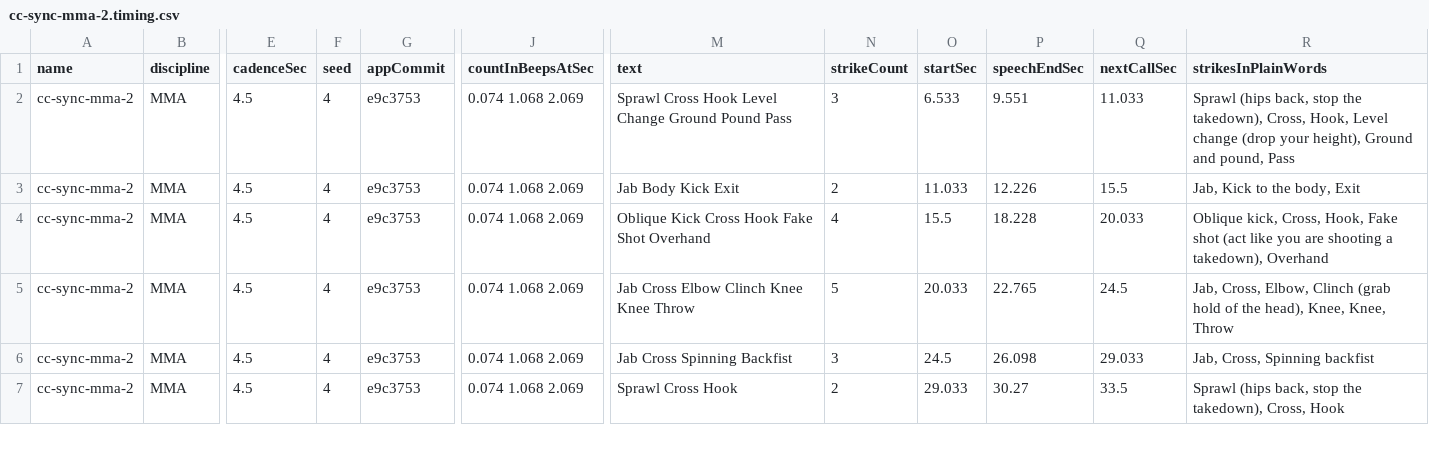
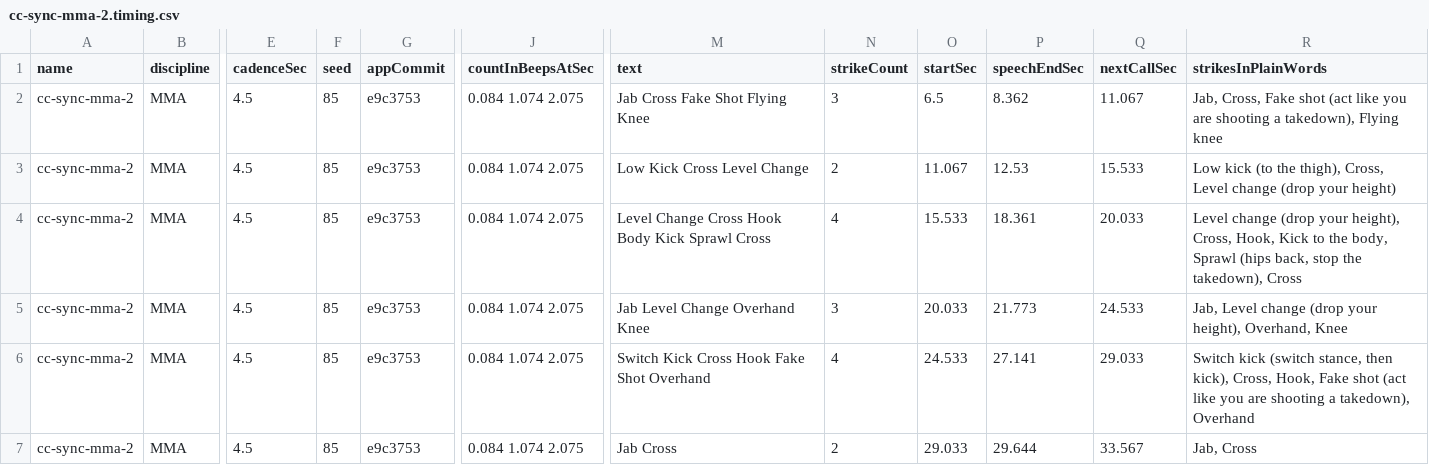
Before and after one commit to Trainingmodeco/trainingmodecode, a CSV file: TM Social Console/brain/combo-sync/cc-sync-mma-2.timing.csv, drawn as a sheet; only a part is shown, gaps mark what is left out; the diff covers the shown part only; the diff names each change by its address in the sheet, - before the commit and + after, or states it on an @@ line.

```diff
--- a/TM Social Console/brain/combo-sync/cc-sync-mma-2.timing.csv
+++ b/TM Social Console/brain/combo-sync/cc-sync-mma-2.timing.csv
-F2:F7 (seed): 4
+F2:F7 (seed): 85
-J2:J7 (countInBeepsAtSec): 0.074 1.068 2.069
+J2:J7 (countInBeepsAtSec): 0.084 1.074 2.075
-M2 (text): Sprawl Cross Hook Level Change Ground Pound Pass
+M2 (text): Jab Cross Fake Shot Flying Knee
-O2 (startSec): 6.533
+O2 (startSec): 6.5
-P2 (speechEndSec): 9.551
+P2 (speechEndSec): 8.362
-Q2 (nextCallSec): 11.033
+Q2 (nextCallSec): 11.067
-R2 (strikesInPlainWords): Sprawl (hips back, stop the takedown), Cross, Hook, Level change (drop your height), Ground and pound, Pass
+R2 (strikesInPlainWords): Jab, Cross, Fake shot (act like you are shooting a takedown), Flying knee
-M3 (text): Jab Body Kick Exit
+M3 (text): Low Kick Cross Level Change
-O3 (startSec): 11.033
+O3 (startSec): 11.067
-P3 (speechEndSec): 12.226
+P3 (speechEndSec): 12.53
-Q3 (nextCallSec): 15.5
+Q3 (nextCallSec): 15.533
-R3 (strikesInPlainWords): Jab, Kick to the body, Exit
+R3 (strikesInPlainWords): Low kick (to the thigh), Cross, Level change (drop your height)
-M4 (text): Oblique Kick Cross Hook Fake Shot Overhand
+M4 (text): Level Change Cross Hook Body Kick Sprawl Cross
-O4 (startSec): 15.5
+O4 (startSec): 15.533
-P4 (speechEndSec): 18.228
+P4 (speechEndSec): 18.361
-R4 (strikesInPlainWords): Oblique kick, Cross, Hook, Fake shot (act like you are shooting a takedown), Overhand
+R4 (strikesInPlainWords): Level change (drop your height), Cross, Hook, Kick to the body, Sprawl (hips back, stop the takedown), Cross
-M5 (text): Jab Cross Elbow Clinch Knee Knee Throw
+M5 (text): Jab Level Change Overhand Knee
-N5 (strikeCount): 5
+N5 (strikeCount): 3
-P5 (speechEndSec): 22.765
+P5 (speechEndSec): 21.773
-Q5 (nextCallSec): 24.5
+Q5 (nextCallSec): 24.533
-R5 (strikesInPlainWords): Jab, Cross, Elbow, Clinch (grab hold of the head), Knee, Knee, Throw
+R5 (strikesInPlainWords): Jab, Level change (drop your height), Overhand, Knee
-M6 (text): Jab Cross Spinning Backfist
+M6 (text): Switch Kick Cross Hook Fake Shot Overhand
-N6 (strikeCount): 3
+N6 (strikeCount): 4
-O6 (startSec): 24.5
+O6 (startSec): 24.533
-P6 (speechEndSec): 26.098
+P6 (speechEndSec): 27.141
-R6 (strikesInPlainWords): Jab, Cross, Spinning backfist
+R6 (strikesInPlainWords): Switch kick (switch stance, then kick), Cross, Hook, Fake shot (act like you are shooting a takedown), Overhand
-M7 (text): Sprawl Cross Hook
+M7 (text): Jab Cross
-P7 (speechEndSec): 30.27
+P7 (speechEndSec): 29.644
-Q7 (nextCallSec): 33.5
+Q7 (nextCallSec): 33.567
-R7 (strikesInPlainWords): Sprawl (hips back, stop the takedown), Cross, Hook
+R7 (strikesInPlainWords): Jab, Cross
```
Also changed, not shown: 27 edited cells elsewhere in this file, TM Social Console/brain/combo-sync/cc-sync-boxing-1.timing.csv, TM Social Console/brain/combo-sync/cc-sync-boxing-2.timing.csv, 25 other files.
